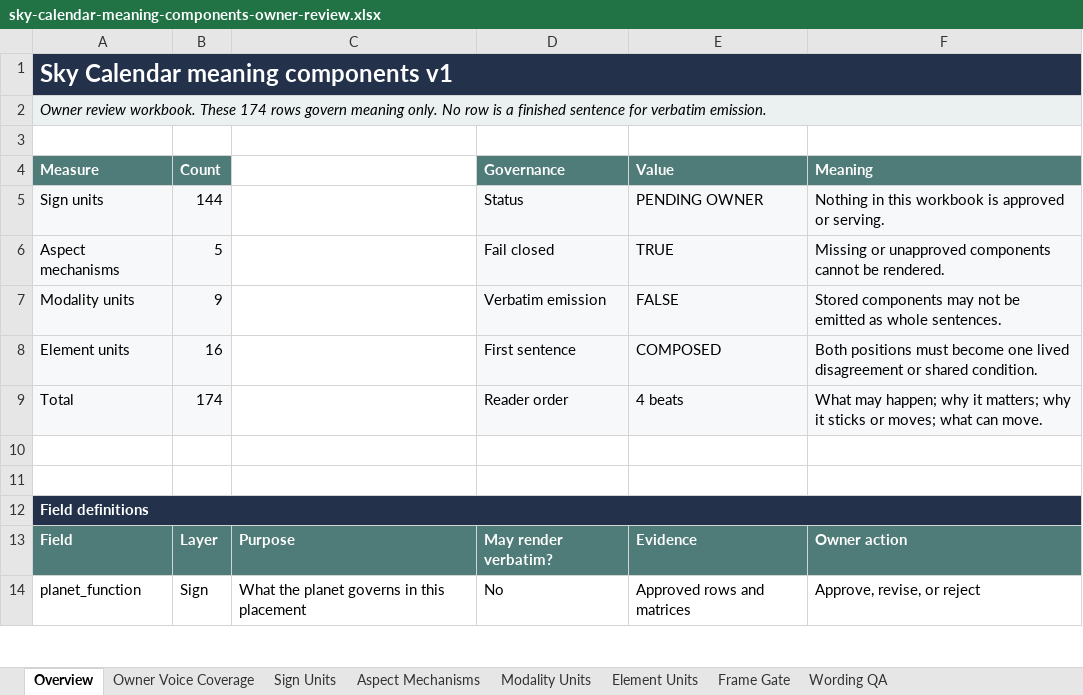
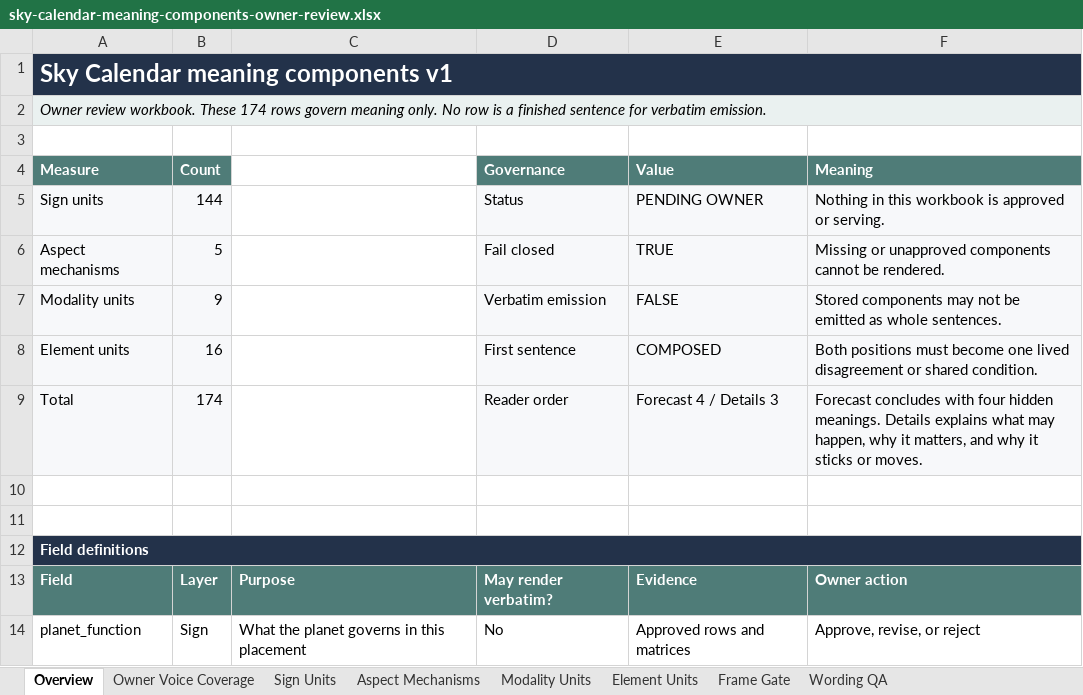
Before and after one commit to usrnmtkn/astrology-portal, an Excel workbook: outputs/sky-calendar-meaning-components-2026-08-14/sky-calendar-meaning-components-owner-review.xlsx, sheet Overview, drawn as a sheet; only a part is shown; values as stored, in another font and other column widths than the file's, no borders; the diff names each change by its address in the sheet, - before the commit and + after, or states it on an @@ line.

```diff
--- a/outputs/sky-calendar-meaning-components-2026-08-14/sky-calendar-meaning-components-owner-review.xlsx (sheet Overview)
+++ b/outputs/sky-calendar-meaning-components-2026-08-14/sky-calendar-meaning-components-owner-review.xlsx (sheet Overview)
-E9 (Value): 4 beats
+E9 (Value): Forecast 4 / Details 3
-F9 (Meaning): What may happen; why it matters; why it sticks or moves; what can move.
+F9 (Meaning): Forecast concludes with four hidden meanings. Details explains what may happen, why it matters, and why it sticks or moves.
```
Also changed, not shown: sheet Frame Gate, 13 other files.
